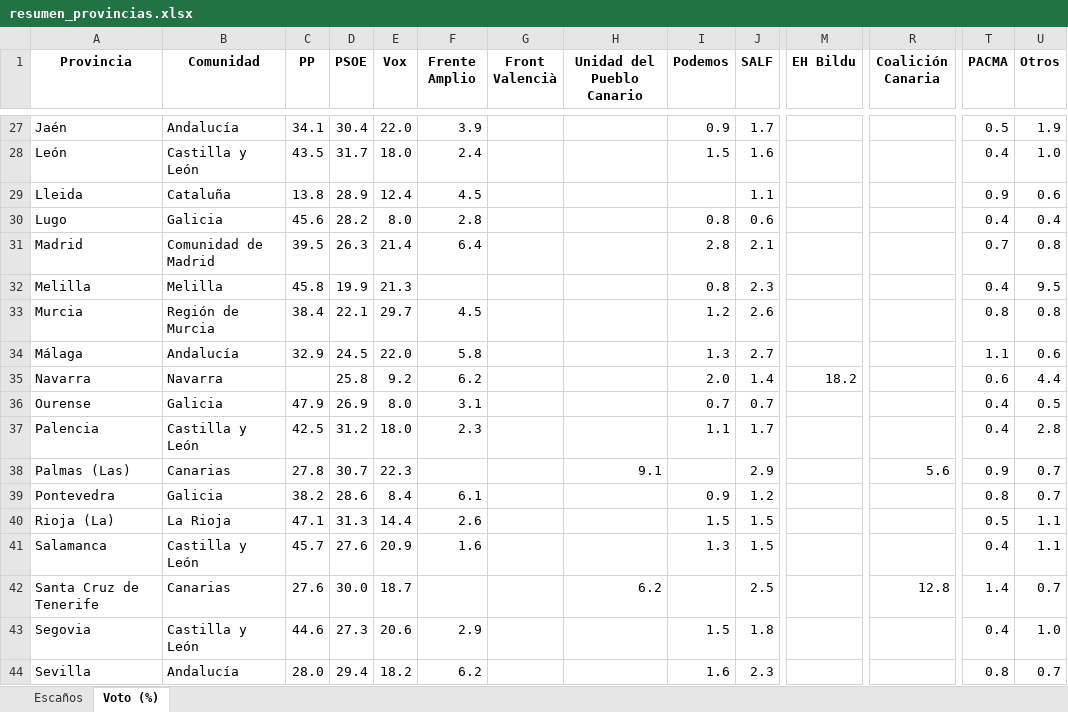
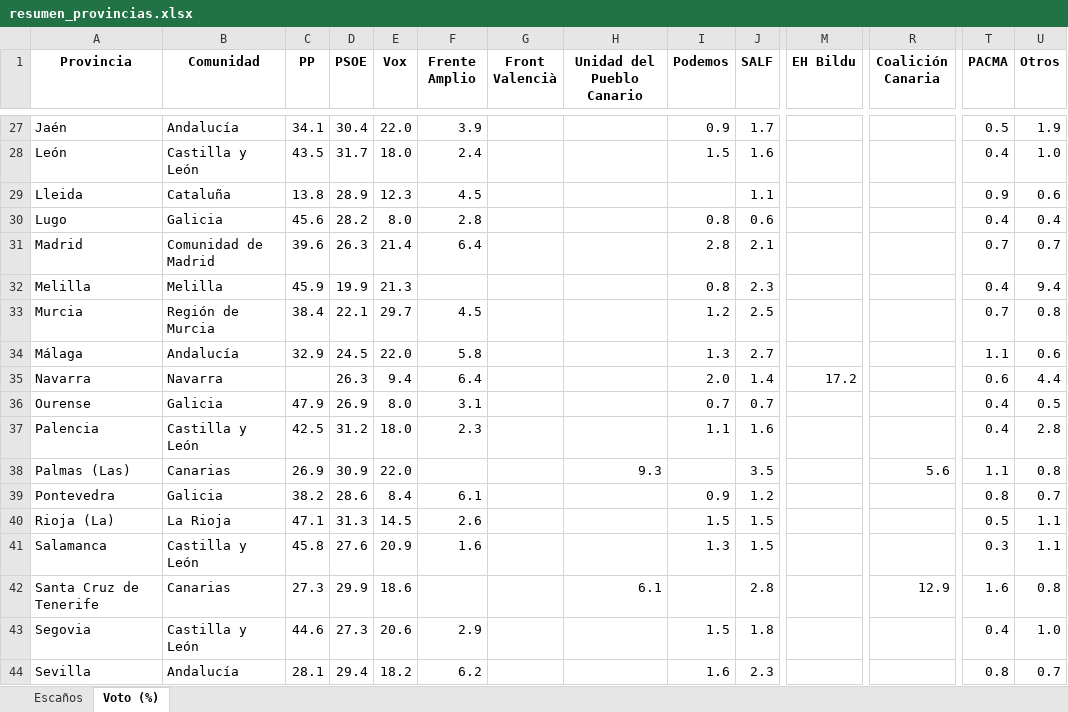
Before and after one commit to fermanpre/pondera, an Excel workbook: Web/sitio/resumen_provincias.xlsx, sheet Voto (%), drawn as a sheet; only a part is shown, gaps mark what is left out; values as stored, in another font and other column widths than the file's, no borders; the diff covers the shown part only; the diff names each change by its address in the sheet, - before the commit and + after, or states it on an @@ line.

```diff
--- a/Web/sitio/resumen_provincias.xlsx (sheet Voto (%))
+++ b/Web/sitio/resumen_provincias.xlsx (sheet Voto (%))
-E29 (Vox): 12.4
+E29 (Vox): 12.3
-C31 (PP): 39.5
+C31 (PP): 39.6
-U31 (Otros): 0.8
+U31 (Otros): 0.7
-C32 (PP): 45.8
+C32 (PP): 45.9
-U32 (Otros): 9.5
+U32 (Otros): 9.4
-J33 (SALF): 2.6
+J33 (SALF): 2.5
-T33 (PACMA): 0.8
+T33 (PACMA): 0.7
-D35 (PSOE): 25.8
+D35 (PSOE): 26.3
-E35 (Vox): 9.2
+E35 (Vox): 9.4
-F35 (Frente Amplio): 6.2
+F35 (Frente Amplio): 6.4
-M35 (EH Bildu): 18.2
+M35 (EH Bildu): 17.2
-J37 (SALF): 1.7
+J37 (SALF): 1.6
-C38 (PP): 27.8
+C38 (PP): 26.9
-D38 (PSOE): 30.7
+D38 (PSOE): 30.9
-E38 (Vox): 22.3
+E38 (Vox): 22.0
-H38 (Unidad del Pueblo Canario): 9.1
+H38 (Unidad del Pueblo Canario): 9.3
-J38 (SALF): 2.9
+J38 (SALF): 3.5
-T38 (PACMA): 0.9
+T38 (PACMA): 1.1
-U38 (Otros): 0.7
+U38 (Otros): 0.8
-E40 (Vox): 14.4
+E40 (Vox): 14.5
-C41 (PP): 45.7
+C41 (PP): 45.8
-T41 (PACMA): 0.4
+T41 (PACMA): 0.3
-C42 (PP): 27.6
+C42 (PP): 27.3
-D42 (PSOE): 30.0
+D42 (PSOE): 29.9
-E42 (Vox): 18.7
+E42 (Vox): 18.6
-H42 (Unidad del Pueblo Canario): 6.2
+H42 (Unidad del Pueblo Canario): 6.1
-J42 (SALF): 2.5
+J42 (SALF): 2.8
-R42 (Coalición Canaria): 12.8
+R42 (Coalición Canaria): 12.9
-T42 (PACMA): 1.4
+T42 (PACMA): 1.6
-U42 (Otros): 0.7
+U42 (Otros): 0.8
-C44 (PP): 28.0
+C44 (PP): 28.1
```
Also changed, not shown: 32 edited cells elsewhere in this sheet, sheet Escaños, 24 other files.
